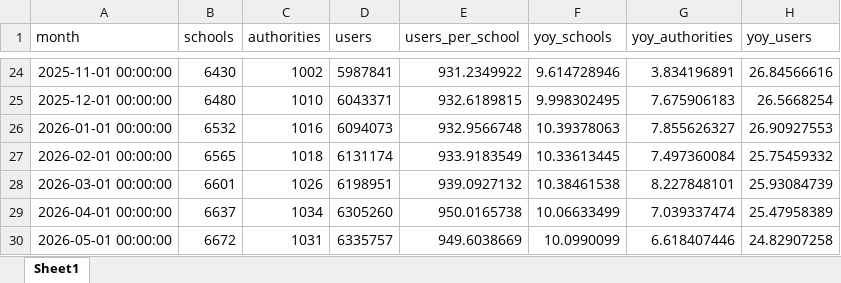
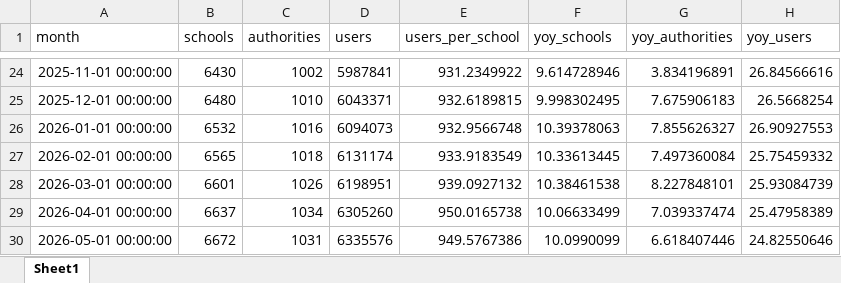
Before and after one commit to batuhanayverdi/iserv-monthly-stats, an Excel workbook: iserv_stats.xlsx, sheet Sheet1, drawn as a sheet; only a part is shown, gaps mark what is left out; values as stored, in another font and other column widths than the file's, no borders; the diff names each change by its address in the sheet, - before the commit and + after, or states it on an @@ line.

```diff
--- a/iserv_stats.xlsx (sheet Sheet1)
+++ b/iserv_stats.xlsx (sheet Sheet1)
-D30 (users): 6335757
+D30 (users): 6335576
-E30 (users_per_school): 949.6038669
+E30 (users_per_school): 949.5767386
-H30 (yoy_users): 24.82907258
+H30 (yoy_users): 24.82550646
```
